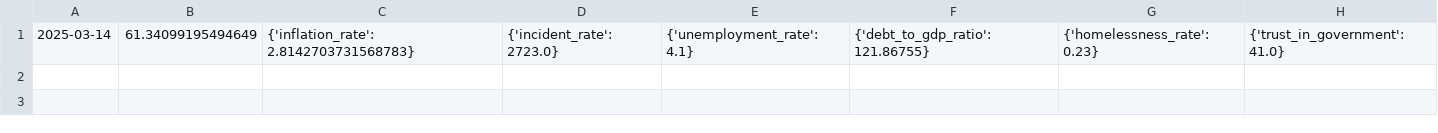
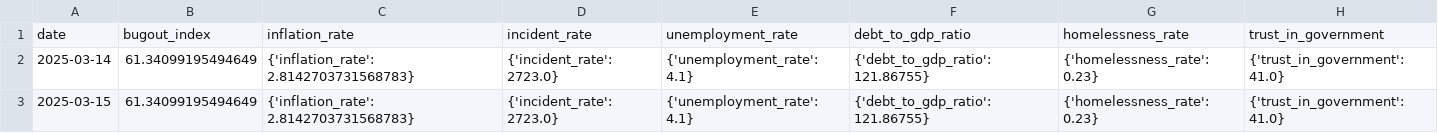
Before and after one commit to adammontville/bugoutindex, a CSV file: data/historical_bugout_index.csv, drawn as a sheet; the diff names each change by its address in the sheet, - before the commit and + after, or states it on an @@ line.

Commit message:
Added utility scripts for synchronizing history with deployment branch and to deploy a release. Also fixed the historical bugout index file (added correct headers).

```diff
--- a/data/historical_bugout_index.csv
+++ b/data/historical_bugout_index.csv
+row 1: date | bugout_index | inflation_rate | incident_rate | unemployment_rate | debt_to_gdp_ratio | homelessness_rate | trust_in_government
+row 3: 2025-03-15 | 61.34099195494649 | {'inflation_rate': 2.8142703731568783} | {'incident_rate': 2723.0} | {'unemployment_rate': 4.1} | {'debt_to_gdp_ratio': 121.86755} | {'homelessness_rate': 0.23} | {'trust_in_government': 41.0}
```
Also changed, not shown: 2 other files.
